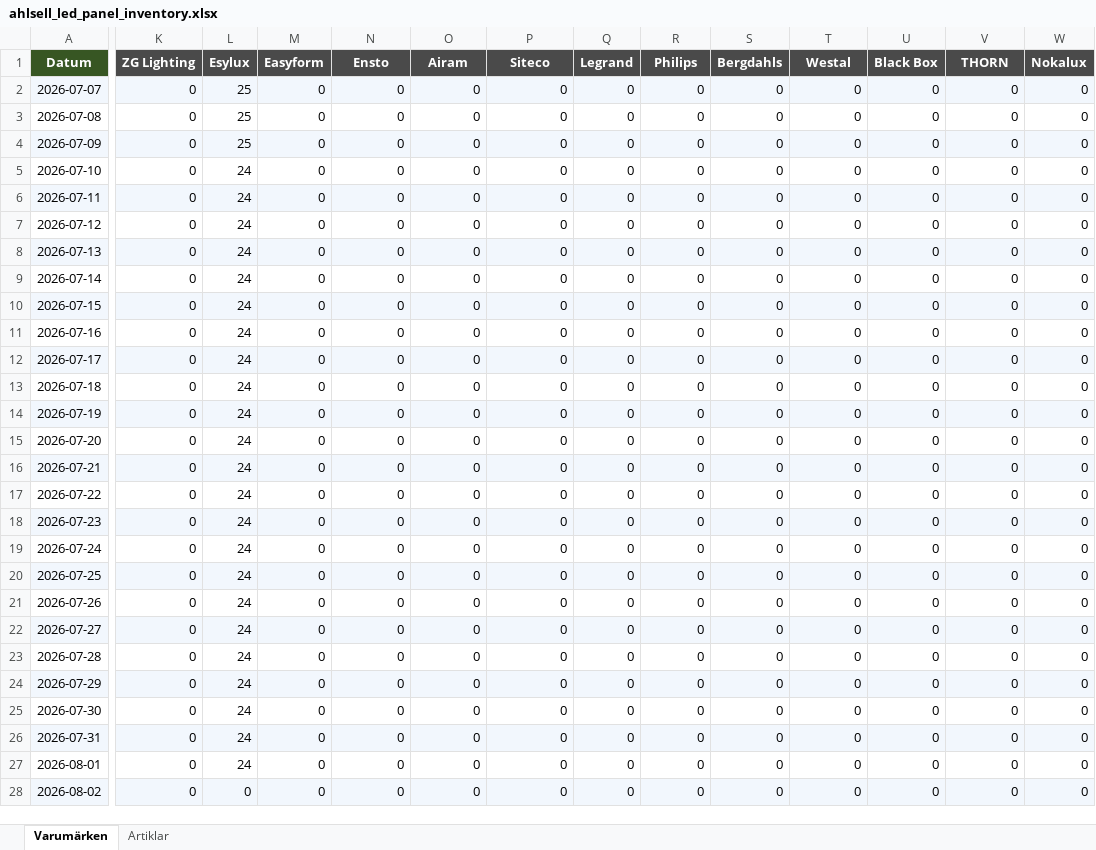
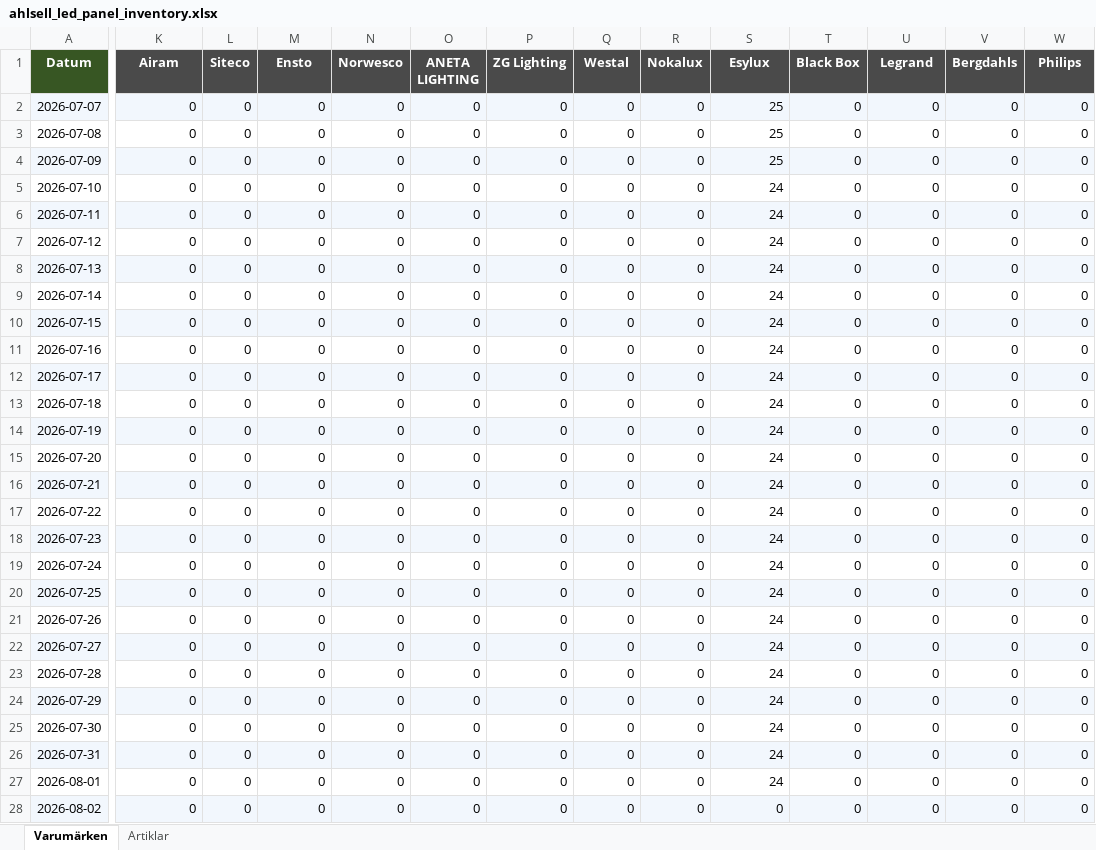
Before and after one commit to Flossan1337/Scraper, an Excel workbook: data/ahlsell_led_panel_inventory.xlsx, sheet Varumärken, drawn as a sheet; only a part is shown, gaps mark what is left out; values as stored, in another font and other column widths than the file's, no borders; the diff covers the shown part only; the diff names each change by its address in the sheet, - before the commit and + after, or states it on an @@ line.

```diff
--- a/data/ahlsell_led_panel_inventory.xlsx (sheet Varumärken)
+++ b/data/ahlsell_led_panel_inventory.xlsx (sheet Varumärken)
-K1: ZG Lighting
+K1: Airam
-L1: Esylux
+L1: Siteco
-M1: Easyform
+M1: Ensto
-N1: Ensto
+N1: Norwesco
-O1: Airam
+O1: ANETA LIGHTING
-P1: Siteco
+P1: ZG Lighting
-Q1: Legrand
+Q1: Westal
-R1: Philips
+R1: Nokalux
-S1: Bergdahls
+S1: Esylux
-T1: Westal
+T1: Black Box
-U1: Black Box
+U1: Legrand
-V1: THORN
+V1: Bergdahls
-W1: Nokalux
+W1: Philips
-L2:L4 (Siteco): 25
+L2:L4 (Siteco): 0
-S2:S4 (Esylux): 0
+S2:S4 (Esylux): 25
-L5:L27 (Siteco): 24
+L5:L27 (Siteco): 0
-S5:S27 (Esylux): 0
+S5:S27 (Esylux): 24
```
Also changed, not shown: 3 added rows and 166 edited cells elsewhere in this sheet, sheet Artiklar, data/ahlsell_plejd_inventory.xlsx, data/anoto_inventory.xlsx, 19 other files.
